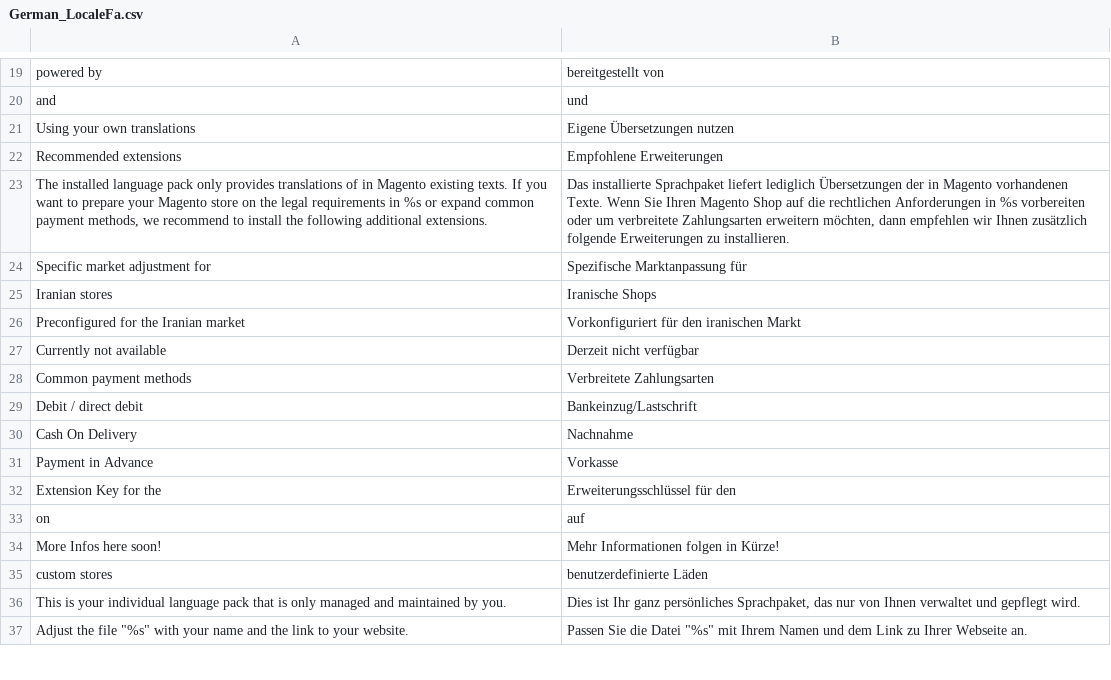
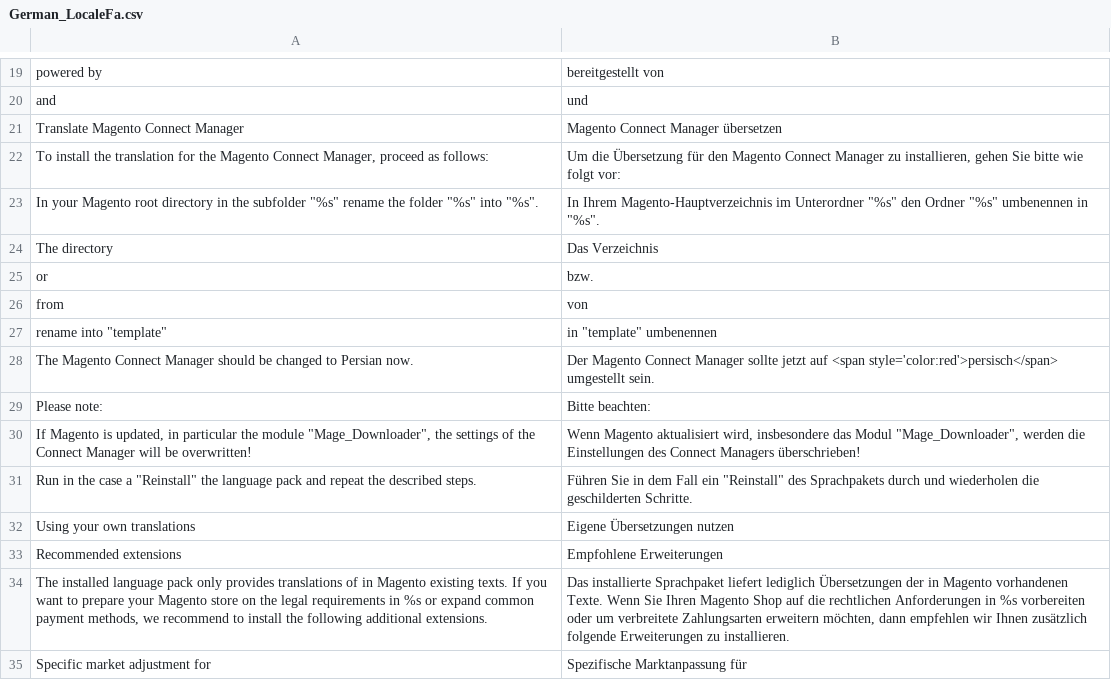
Before and after one commit to MaWoScha/German_LocalePack_fa_IR_, a CSV file: app/locale/de_DE/German_LocaleFa.csv, drawn as a sheet; only a part is shown, gaps mark what is left out; the shorter side is filled out with more unchanged rows.

Commit message:
Version 0.2.0, added: Translated Magento Connect Downloader (to be translated)

```diff
--- a/app/locale/de_DE/German_LocaleFa.csv
+++ b/app/locale/de_DE/German_LocaleFa.csv
@@ -20,2 +20,13 @@
 "and","und"
+"Translate Magento Connect Manager","Magento Connect Manager übersetzen"
+"To install the translation for the Magento Connect Manager, proceed as follows:","Um die Übersetzung für den Magento Connect Manager zu installieren, gehen Sie bitte wie folgt vor:"
+"In your Magento root directory in the subfolder ""%s"" rename the folder ""%s"" into ""%s"".","In Ihrem Magento-Hauptverzeichnis im Unterordner ""%s"" den Ordner ""%s"" umbenennen in ""%s""."
+"The directory","Das Verzeichnis"
+"or","bzw."
+"from","von"
+"rename into ""template""","in ""template"" umbenennen"
+"The Magento Connect Manager should be changed to Persian now.","Der Magento Connect Manager sollte jetzt auf <span style='color:red'>persisch</span> umgestellt sein."
+"Please note:","Bitte beachten:"
+"If Magento is updated, in particular the module ""Mage_Downloader"", the settings of the Connect Manager will be overwritten!","Wenn Magento aktualisiert wird, insbesondere das Modul ""Mage_Downloader"", werden die Einstellungen des Connect Managers überschrieben!"
+"Run in the case a ""Reinstall"" the language pack and repeat the described steps.","Führen Sie in dem Fall ein ""Reinstall"" des Sprachpakets durch und wiederholen die geschilderten Schritte."
 "Using your own translations","Eigene Übersetzungen nutzen"
```
Also changed, not shown: app/locale/en_US/German_LocaleFa.csv, app/locale/es_ES/German_LocaleFa.csv, 42 other files.
